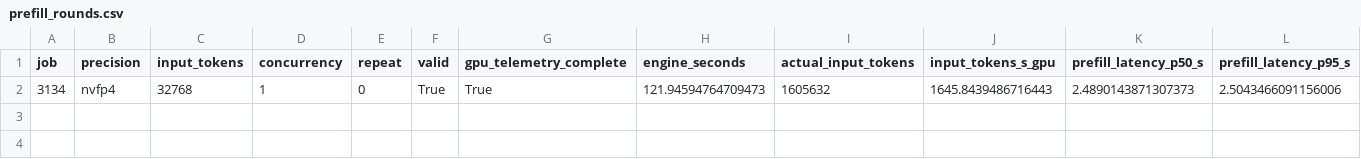
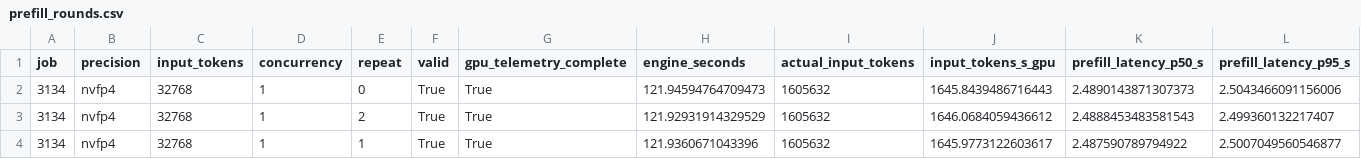
Before and after one commit to zhiyuanhubj/agent-benchmark-evals-20261019, a CSV file: evidence/muse_decode_perf_20261029/prefill_rounds.csv, drawn as a sheet; only a part is shown; rows hold the shown columns only; the diff names each change by its address in the sheet, - before the commit and + after, or states it on an @@ line.

Commit message:
Update independent Muse decode-only measurement progress

```diff
--- a/evidence/muse_decode_perf_20261029/prefill_rounds.csv
+++ b/evidence/muse_decode_perf_20261029/prefill_rounds.csv
+row 3: 3134 | nvfp4 | 32768 | 1 | 2 | True | True | 121.92931914329529 | 1605632 | 1646.0684059436612 | 2.4888453483581543 | 2.499360132217407
+row 4: 3134 | nvfp4 | 32768 | 1 | 1 | True | True | 121.9360671043396 | 1605632 | 1645.9773122603617 | 2.487590789794922 | 2.5007049560546877
```
Also changed, not shown: 9 other files.
